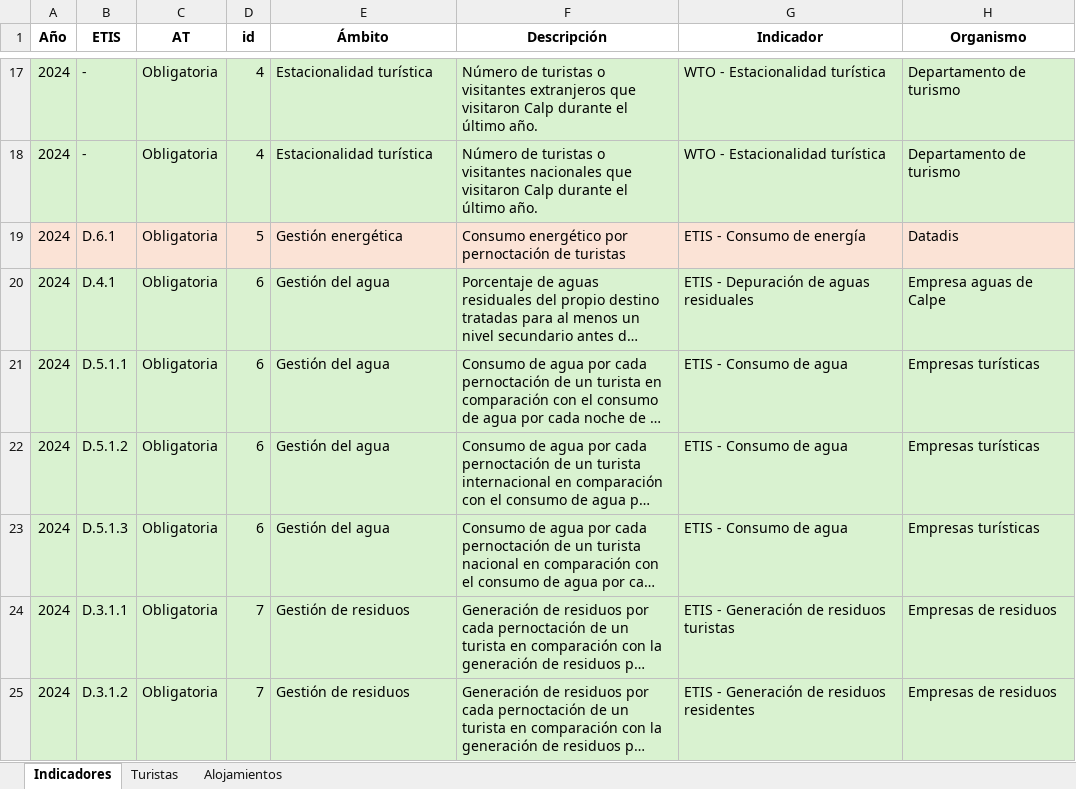
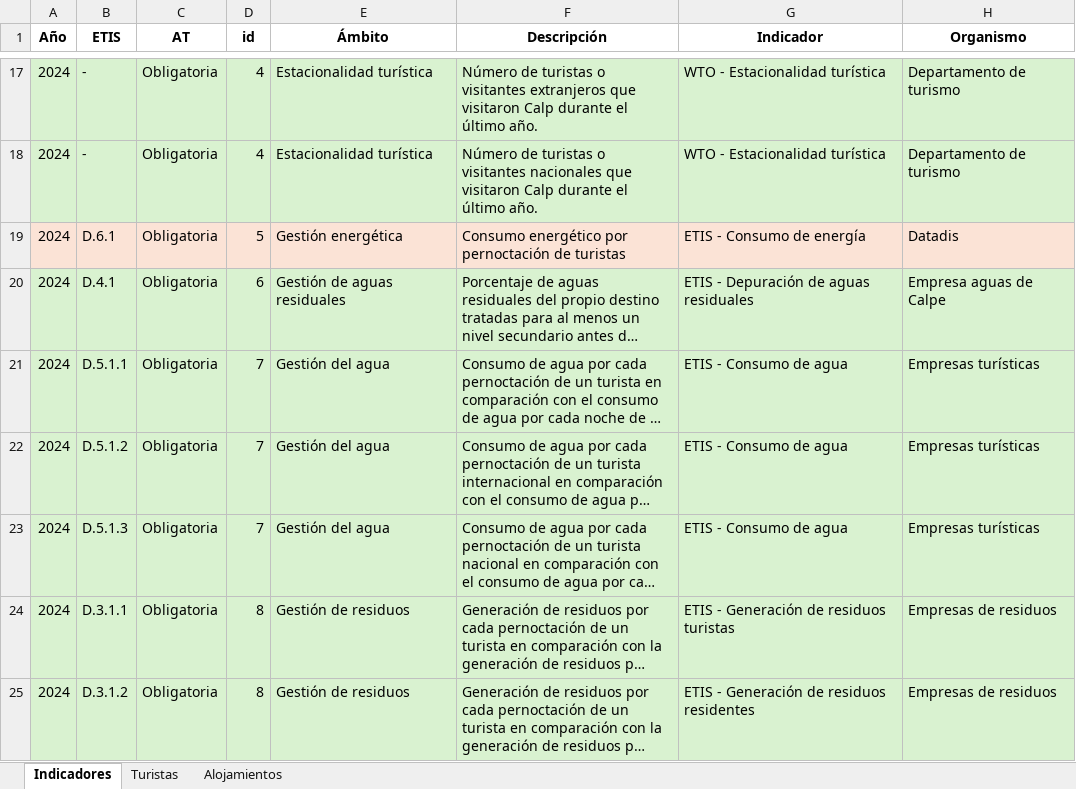
Before and after one commit to Josepmc99/observatorio_calp, an Excel workbook: data/DB_Dashboard.xlsx, sheet Indicadores, drawn as a sheet; only a part is shown, gaps mark what is left out; long unchanged cells end in …; values as stored, in another font and other column widths than the file's, no borders; table styles not drawn; the diff covers the shown part only; the diff names each change by its address in the sheet, - before the commit and + after, or states it on an @@ line.

Commit message:
Seperación de ámbitos de Gestión del Agua y Gestión de Aguas Residuales

```diff
--- a/data/DB_Dashboard.xlsx (sheet Indicadores)
+++ b/data/DB_Dashboard.xlsx (sheet Indicadores)
-E20 (Ámbito): Gestión del agua
+E20 (Ámbito): Gestión de aguas residuales
-D21:D23 (id): 6
+D21:D23 (id): 7
-D24:D25 (id): 7
+D24:D25 (id): 8
```
Also changed, not shown: 22 edited cells elsewhere in this sheet, 4 other files.
